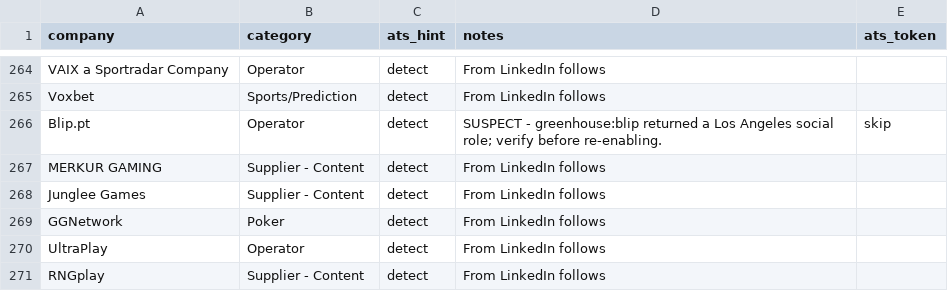
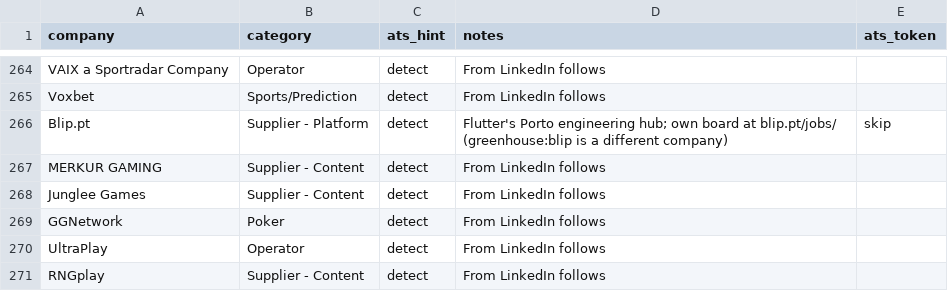
Before and after one commit to cram-co/role-radar, a CSV file: companies.csv, drawn as a sheet; only a part is shown, gaps mark what is left out.

```diff
--- a/companies.csv
+++ b/companies.csv
@@ -265,3 +265,3 @@ VAIX a Sportradar Company,Operator,detect,From LinkedIn follows,
 Voxbet,Sports/Prediction,detect,From LinkedIn follows,
-Blip.pt,Operator,detect,SUSPECT - greenhouse:blip returned a Los Angeles social role; verify before re-enabling.,skip
+Blip.pt,Supplier - Platform,detect,Flutter's Porto engineering hub; own board at blip.pt/jobs/ (greenhouse:blip is a different company),skip
 MERKUR GAMING,Supplier - Content,detect,From LinkedIn follows,
```
Also changed, not shown: 1 other file.
